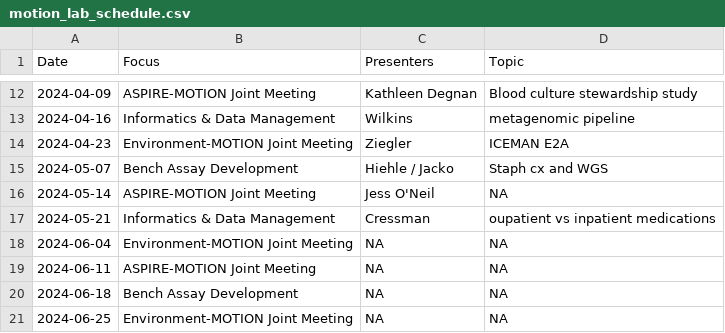
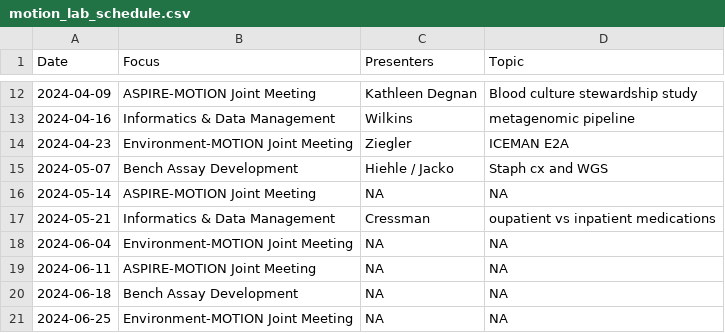
Before and after one commit to bjklab/bjk-distill, a CSV file: discussion_topics/motion_lab_schedule.csv, drawn as a sheet; only a part is shown, gaps mark what is left out.

```diff
--- a/discussion_topics/motion_lab_schedule.csv
+++ b/discussion_topics/motion_lab_schedule.csv
@@ -15,3 +15,3 @@ Date,Focus,Presenters,Topic
 2024-05-07,Bench Assay Development,Hiehle / Jacko,Staph cx and WGS
-2024-05-14,ASPIRE-MOTION Joint Meeting,Jess O'Neil,NA
+2024-05-14,ASPIRE-MOTION Joint Meeting,NA,NA
 2024-05-21,Informatics & Data Management,Cressman,oupatient vs inpatient medications
```
Also changed, not shown: discussion_topics/discussion_topics.csv, docs/discussion_topics/discussion_topics.csv, 16 other files.
